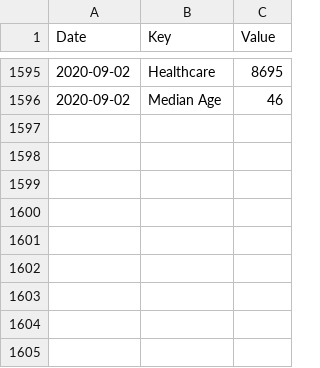
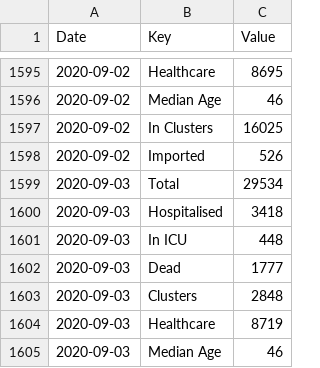
Before and after one commit to DavideMagno/IrelandCovidData, a CSV file: Covid19_Data_Total_Ireland.csv, drawn as a sheet; only a part is shown, gaps mark what is left out; the diff names each change by its address in the sheet, - before the commit and + after, or states it on an @@ line.

```diff
--- a/Covid19_Data_Total_Ireland.csv
+++ b/Covid19_Data_Total_Ireland.csv
+row 1597: 2020-09-02 | In Clusters | 16025
+row 1598: 2020-09-02 | Imported | 526
+row 1599: 2020-09-03 | Total | 29534
+row 1600: 2020-09-03 | Hospitalised | 3418
+row 1601: 2020-09-03 | In ICU | 448
+row 1602: 2020-09-03 | Dead | 1777
+row 1603: 2020-09-03 | Clusters | 2848
+row 1604: 2020-09-03 | Healthcare | 8719
+row 1605: 2020-09-03 | Median Age | 46
```
Also changed, not shown: Covid19_Data_By_County.csv, Covid19_Data_Positive_Characteristics.csv.
